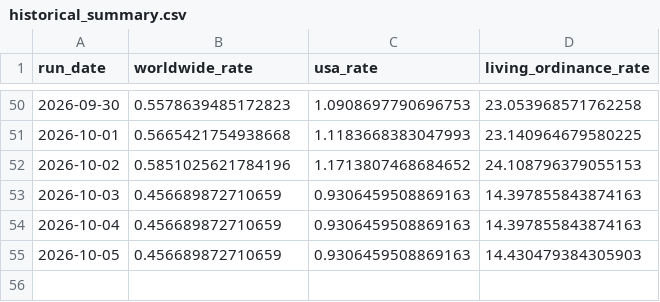
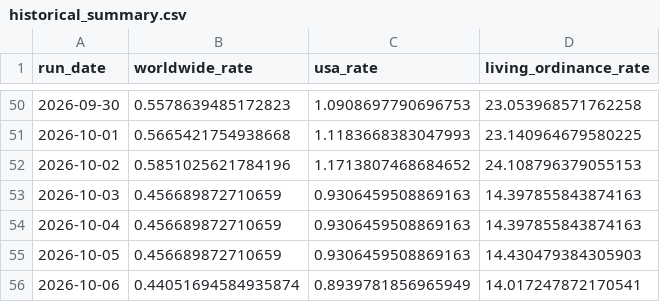
Before and after one commit to templestats/church-stats, a CSV file: temple_attendance_output/historical_summary.csv, drawn as a sheet; only a part is shown, gaps mark what is left out; the diff names each change by its address in the sheet, - before the commit and + after, or states it on an @@ line.

```diff
--- a/temple_attendance_output/historical_summary.csv
+++ b/temple_attendance_output/historical_summary.csv
+row 56: 2026-10-06 | 0.44051694584935874 | 0.8939781856965949 | 14.017247872170541
```
Also changed, not shown: temple_attendance_output/datawrapper_countries.csv, temple_attendance_output/datawrapper_us.csv, 3 other files.
